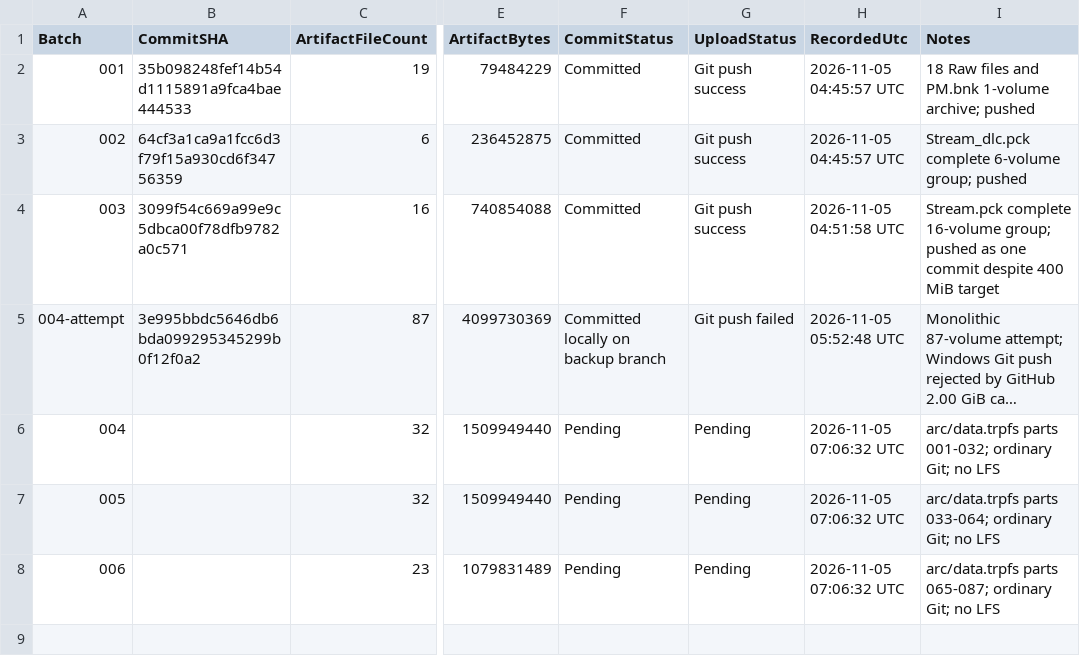
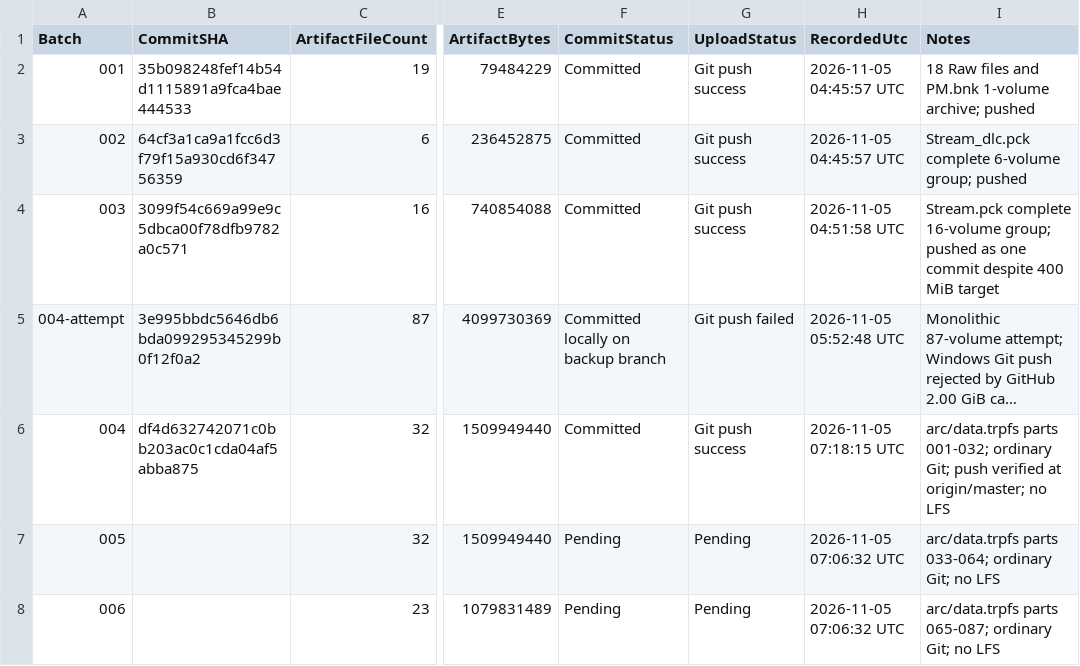
Before and after one commit to 969981/ZA_Resources, a CSV file: manifests/v2.0.2-git-batches.csv, drawn as a sheet; only a part is shown, gaps mark what is left out; long unchanged cells end in …; the diff names each change by its address in the sheet, - before the commit and + after, or states it on an @@ line.

Commit message:
archive(za-2.0.2): romfs resources batch 005

```diff
--- a/manifests/v2.0.2-git-batches.csv
+++ b/manifests/v2.0.2-git-batches.csv
-B6 (CommitSHA): (empty)
+B6 (CommitSHA): df4d632742071c0bb203ac0c1cda04af5abba875
-F6 (CommitStatus): Pending
+F6 (CommitStatus): Committed
-G6 (UploadStatus): Pending
+G6 (UploadStatus): Git push success
-H6 (RecordedUtc): 2026-11-05 07:06:32 UTC
+H6 (RecordedUtc): 2026-11-05 07:18:15 UTC
-I6 (Notes): …ordinary Git; no LFS
+I6 (Notes): …ordinary Git; push verified at origin/master; no LFS
```
Also changed, not shown: 32 other files.
